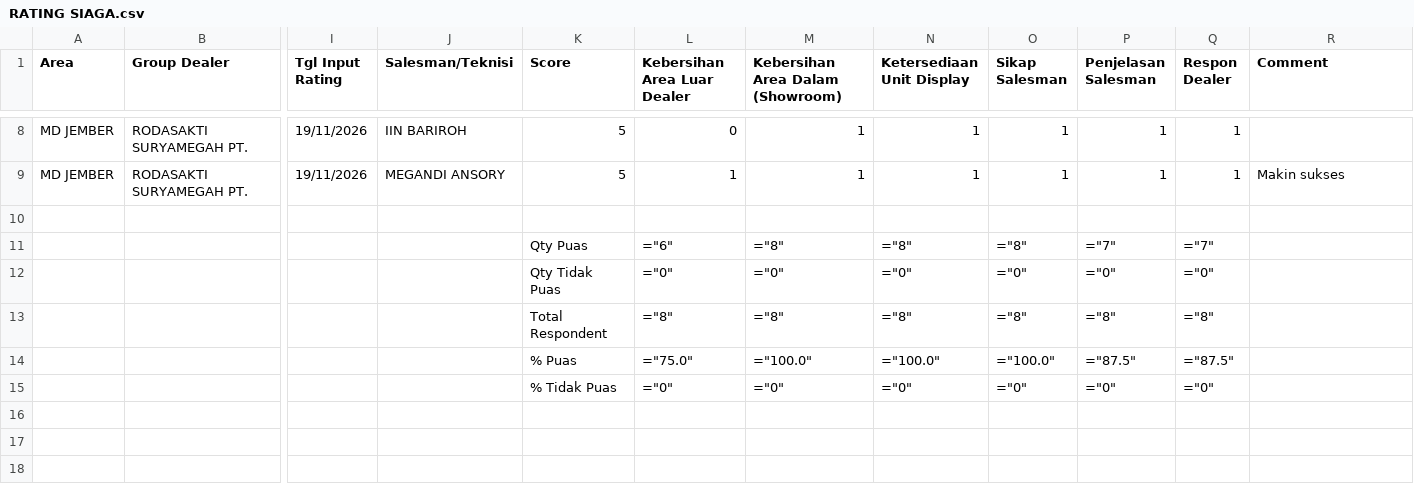
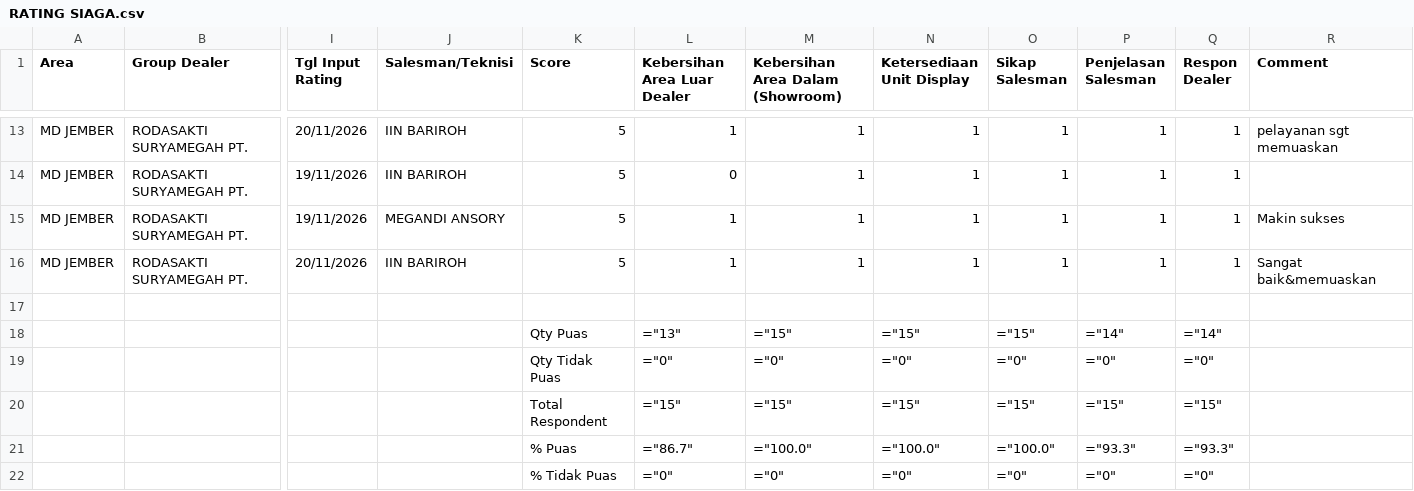
Before and after one commit to egi-jember/bushido-dashboard, a CSV file: bushido_raw/rating_files/RATING SIAGA.csv, drawn as a sheet; only a part is shown, gaps mark what is left out; removed rows and columns are numbered as before the commit, all else as after; rows hold the shown columns only; the diff covers the shown part only; the diff names each change by its address in the sheet, - before the commit and + after, or states it on an @@ line.

```diff
--- a/bushido_raw/rating_files/RATING SIAGA.csv
+++ b/bushido_raw/rating_files/RATING SIAGA.csv
+row 13: MD JEMBER | RODASAKTI SURYAMEGAH PT. | 20/11/2026 | IIN BARIROH | 5 | 1 | 1 | 1 | 1 | 1 | 1 | pelayanan sgt memuaskan
+row 16: MD JEMBER | RODASAKTI SURYAMEGAH PT. | 20/11/2026 | IIN BARIROH | 5 | 1 | 1 | 1 | 1 | 1 | 1 | Sangat baik&memuaskan
-row 11:  |  |  |  | Qty Puas | ="6" | ="8" | ="8" | ="8" | ="7" | ="7"
+row 18:  |  |  |  | Qty Puas | ="13" | ="15" | ="15" | ="15" | ="14" | ="14"
-row 13:  |  |  |  | Total Respondent | ="8" | ="8" | ="8" | ="8" | ="8" | ="8"
+row 20:  |  |  |  | Total Respondent | ="15" | ="15" | ="15" | ="15" | ="15" | ="15"
-L21 (Kebersihan Area Luar Dealer): ="75.0"
+L21 (Kebersihan Area Luar Dealer): ="86.7"
-P21 (Penjelasan Salesman): ="87.5"
+P21 (Penjelasan Salesman): ="93.3"
-Q21 (Respon Dealer): ="87.5"
+Q21 (Respon Dealer): ="93.3"
```
Also changed, not shown: 5 added rows elsewhere in this file.
